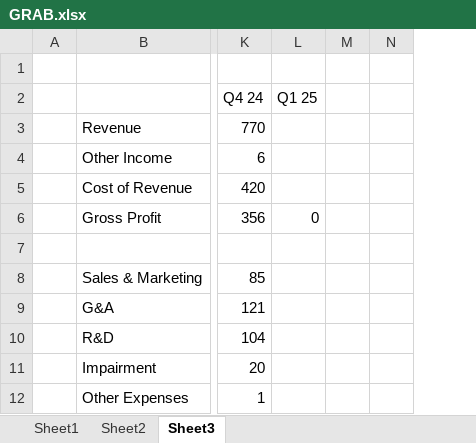
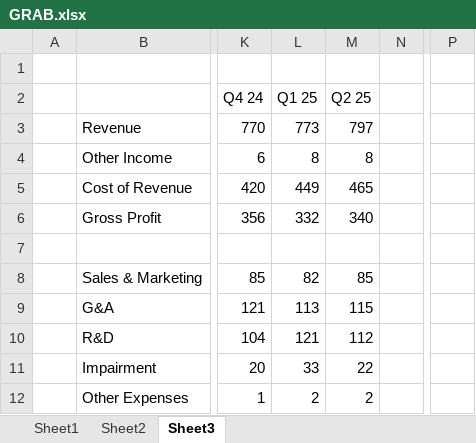
Before and after one commit to YJLim926/Model, an Excel workbook: GRAB.xlsx, sheet Sheet3, drawn as a sheet; only a part is shown, gaps mark what is left out; values as stored, in another font and other column widths than the file's, no borders; charts and pictures not drawn; removed rows and columns are numbered as before the commit, all else as after; the diff names each change by its address in the sheet, - before the commit and + after, or states it on an @@ line.

```diff
--- a/GRAB.xlsx (sheet Sheet3)
+++ b/GRAB.xlsx (sheet Sheet3)
-column L, rows 2-6: Q1 25 |  |  |  | 0
-column M, empty
+column L, rows 2-12: Q1 25 | 773 | 8 | 449 | 332 |  | 82 | 113 | 121 | 33 | 2
+column M, rows 2-12: Q2 25 | 797 | 8 | 465 | 340 |  | 85 | 115 | 112 | 22 | 2
+column P, empty
```
Also changed, not shown: sheet Sheet2, sheet Sheet1, formulas that keep their value, charts or pictures.
